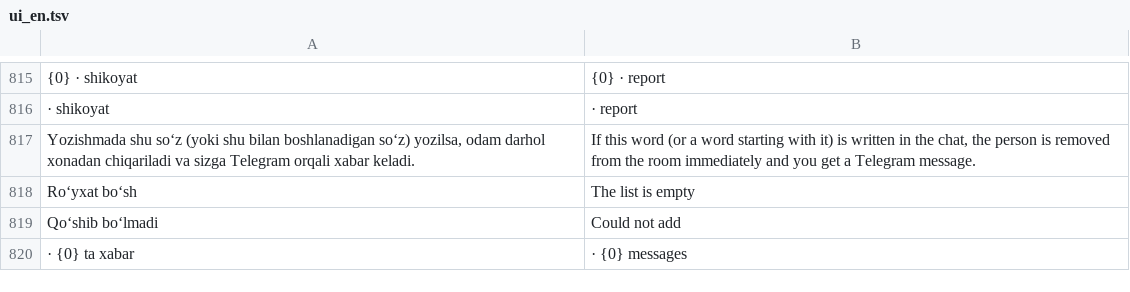
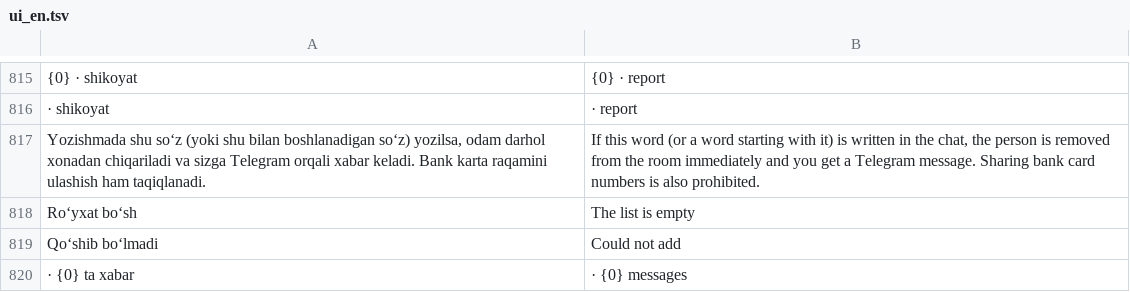
Before and after one commit to A380032/MedAtlas-, a TSV file: tools/i18n/ui_en.tsv, drawn as a sheet; only a part is shown, gaps mark what is left out; the diff names each change by its address in the sheet, - before the commit and + after, or states it on an @@ line.

```diff
--- a/tools/i18n/ui_en.tsv
+++ b/tools/i18n/ui_en.tsv
-A817: …xabar keladi.
+A817: …xabar keladi. Bank karta raqamini ulashish ham taqiqlanadi.
-B817: …Telegram message.
+B817: …Telegram message. Sharing bank card numbers is also prohibited.
```
Also changed, not shown: 2 other files.
